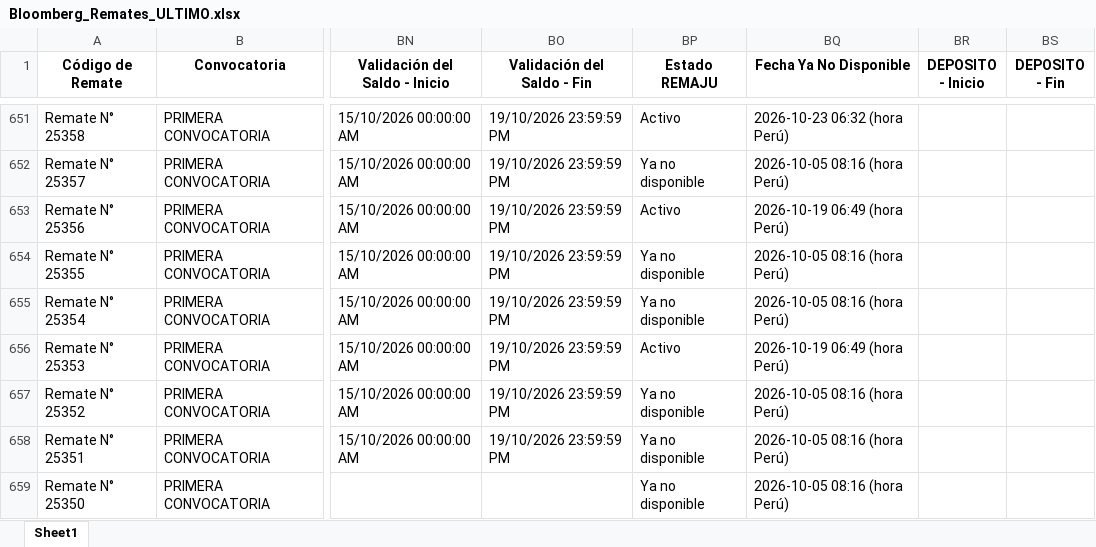
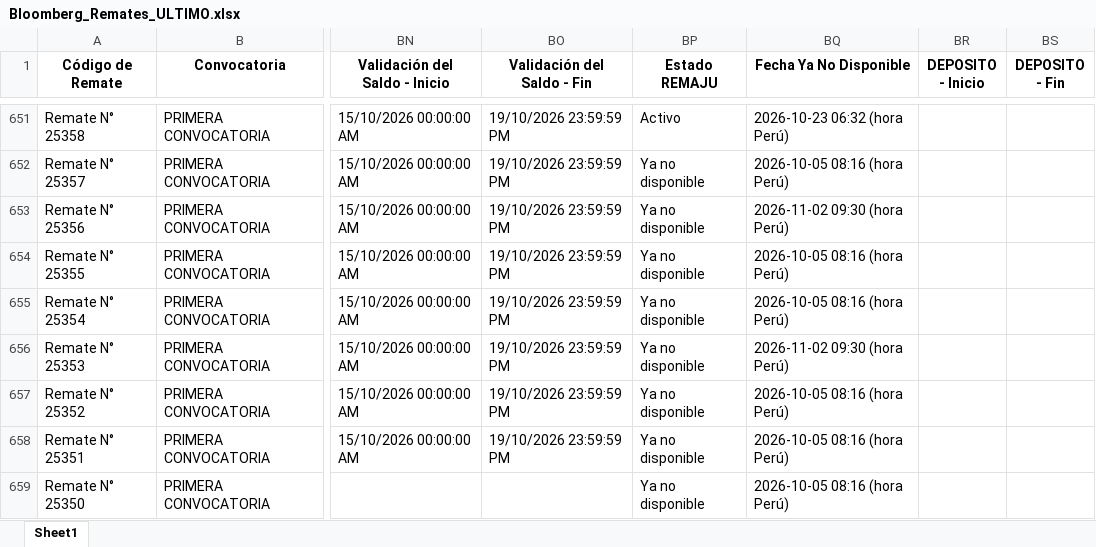
Before and after one commit to vitaliaventures/remaju-bloomberg, an Excel workbook: Bloomberg_Remates_ULTIMO.xlsx, sheet Sheet1, drawn as a sheet; only a part is shown, gaps mark what is left out; values as stored, in another font and other column widths than the file's, no borders; the diff covers the shown part only; the diff names each change by its address in the sheet, - before the commit and + after, or states it on an @@ line.

```diff
--- a/Bloomberg_Remates_ULTIMO.xlsx (sheet Sheet1)
+++ b/Bloomberg_Remates_ULTIMO.xlsx (sheet Sheet1)
-BP653 (Estado REMAJU): Activo
+BP653 (Estado REMAJU): Ya no disponible
-BQ653 (Fecha Ya No Disponible): 2026-10-19 06:49 (hora Perú)
+BQ653 (Fecha Ya No Disponible): 2026-11-02 09:30 (hora Perú)
-BP656 (Estado REMAJU): Activo
+BP656 (Estado REMAJU): Ya no disponible
-BQ656 (Fecha Ya No Disponible): 2026-10-19 06:49 (hora Perú)
+BQ656 (Fecha Ya No Disponible): 2026-11-02 09:30 (hora Perú)
```
Also changed, not shown: 2 added rows and 258 edited cells elsewhere in this sheet, 2 other files.
